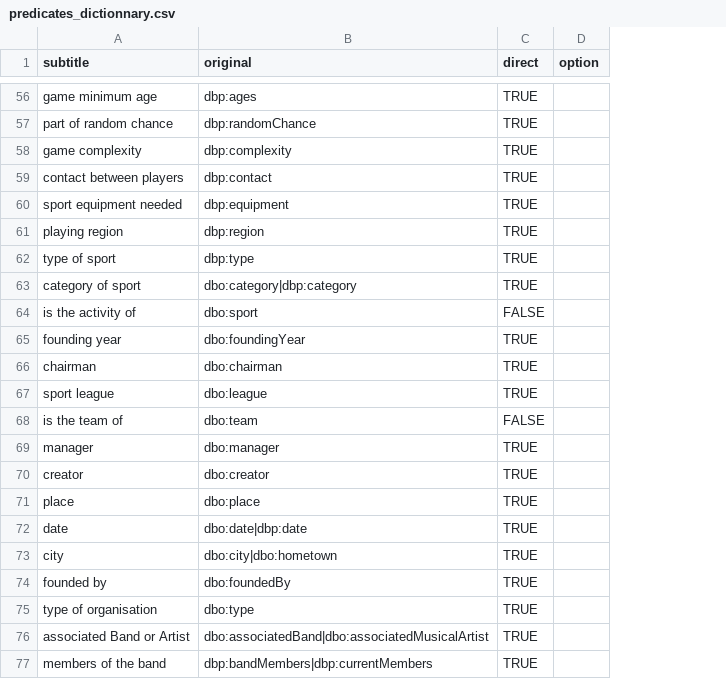
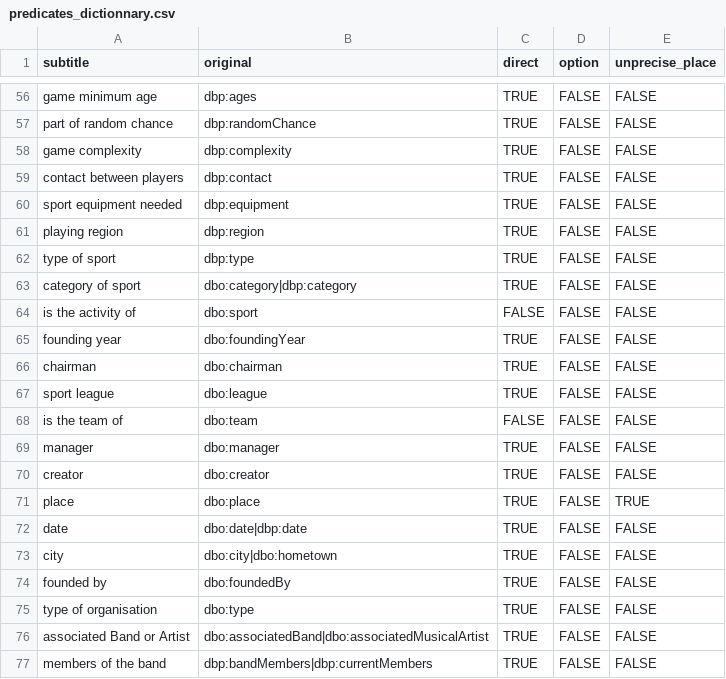
Before and after one commit to JuDelannoy/Interface_to_query_DBpedia, a CSV file: interface_shiny/DATA/predicates_dictionnary.csv, drawn as a sheet; only a part is shown, gaps mark what is left out; the diff covers the shown part only; the diff names each change by its address in the sheet, - before the commit and + after, or states it on an @@ line.

Commit message:
V1 : Improvement for places, go button

```diff
--- a/interface_shiny/DATA/predicates_dictionnary.csv
+++ b/interface_shiny/DATA/predicates_dictionnary.csv
+column E (unprecise_place), rows 56-77: FALSE | FALSE | FALSE | FALSE | FALSE | FALSE | FALSE | FALSE | FALSE | FALSE | FALSE | FALSE | FALSE | FALSE | FALSE | TRUE | FALSE | FALSE | FALSE | FALSE | FALSE | FALSE
-D56:D77 (option): (empty)
+D56:D77 (option): FALSE
```
Also changed, not shown: 42 edited cells elsewhere in this file, 4 other files.
